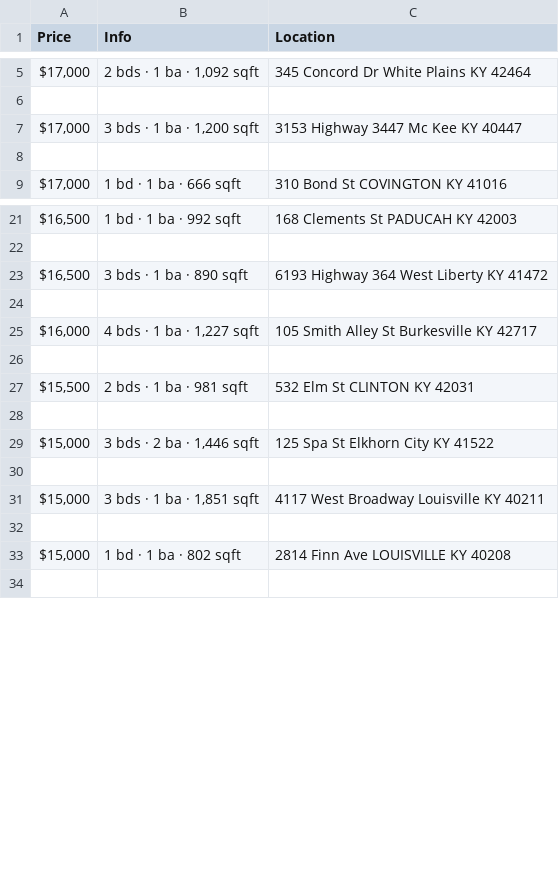
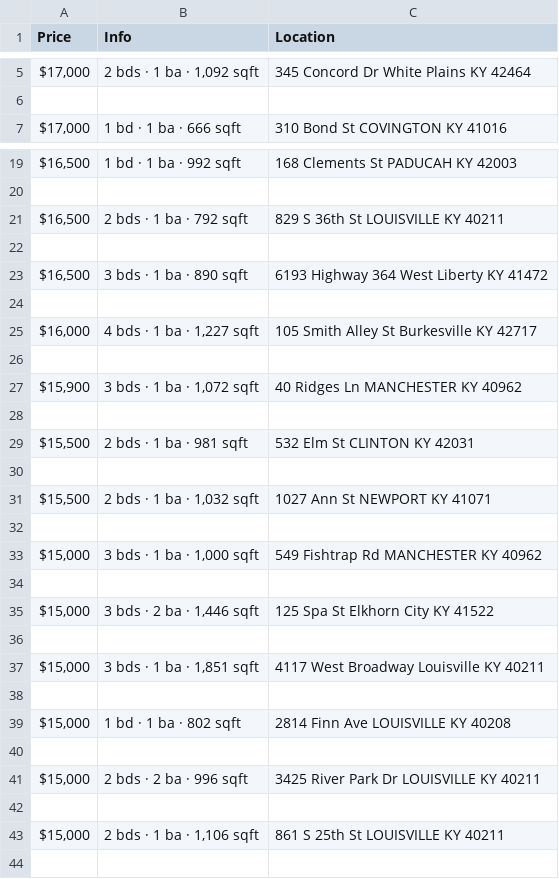
Before and after one commit to eclecticexistential/Scraper, a CSV file: zillow_scrape.csv, drawn as a sheet; only a part is shown, gaps mark what is left out; the diff covers the shown part only.

```diff
--- a/zillow_scrape.csv
+++ b/zillow_scrape.csv
@@ -6,4 +6,2 @@ Price,Info,Location
 
-"$17,000","3 bds · 1 ba · 1,200 sqft",3153 Highway 3447 Mc Kee KY 40447
-
 "$17,000",1 bd · 1 ba · 666 sqft,310 Bond St COVINGTON KY 41016
@@ -22,2 +20,4 @@ Price,Info,Location
 
+"$16,500",2 bds · 1 ba · 792 sqft,829 S 36th St LOUISVILLE KY 40211
+
 "$16,500",3 bds · 1 ba · 890 sqft,6193 Highway 364 West Liberty KY 41472
@@ -26,3 +26,9 @@ Price,Info,Location
 
+"$15,900","3 bds · 1 ba · 1,072 sqft",40 Ridges Ln MANCHESTER KY 40962
+
 "$15,500",2 bds · 1 ba · 981 sqft,532 Elm St CLINTON KY 42031
+
+"$15,500","2 bds · 1 ba · 1,032 sqft",1027 Ann St NEWPORT KY 41071
+
+"$15,000","3 bds · 1 ba · 1,000 sqft",549 Fishtrap Rd MANCHESTER KY 40962
 
@@ -33,2 +39,6 @@ Price,Info,Location
 "$15,000",1 bd · 1 ba · 802 sqft,2814 Finn Ave LOUISVILLE KY 40208
+
+"$15,000",2 bds · 2 ba · 996 sqft,3425 River Park Dr LOUISVILLE KY 40211
+
+"$15,000","2 bds · 1 ba · 1,106 sqft",861 S 25th St LOUISVILLE KY 40211
 
```
Also changed, not shown: 19 added rows, 13 removed rows, 2 moved rows and 6 edited cells elsewhere in this file, 2 other files.
